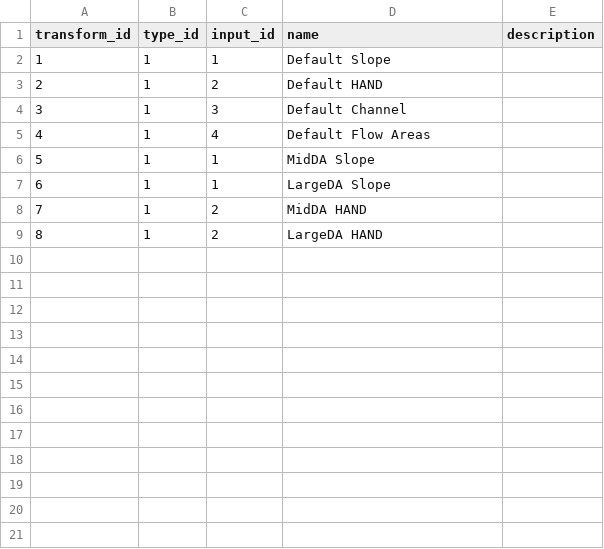
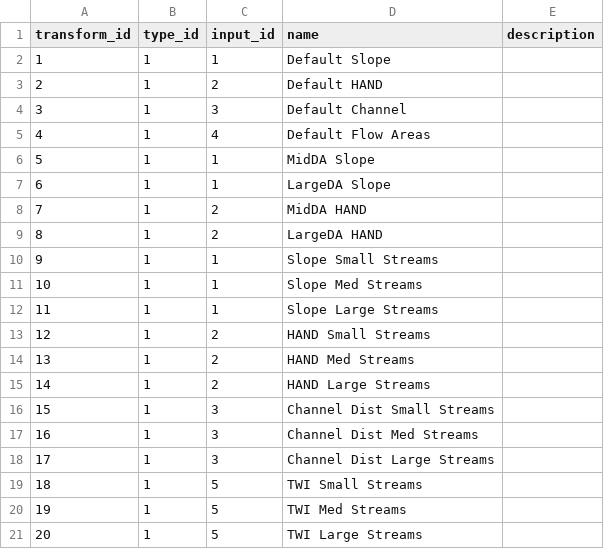
Before and after one commit to Riverscapes/riverscapes-tools, a CSV file: packages/vbet/database/data/intersect/transforms.csv, drawn as a sheet.

Commit message:
vbet updated transform curves

```diff
--- a/packages/vbet/database/data/intersect/transforms.csv
+++ b/packages/vbet/database/data/intersect/transforms.csv
@@ -9 +9,13 @@ transform_id, type_id, input_id, name, description
 8,1,2,LargeDA HAND,
+9,1,1,Slope Small Streams
+10,1,1,Slope Med Streams
+11,1,1,Slope Large Streams
+12,1,2,HAND Small Streams
+13,1,2,HAND Med Streams
+14,1,2,HAND Large Streams
+15,1,3,Channel Dist Small Streams
+16,1,3,Channel Dist Med Streams
+17,1,3,Channel Dist Large Streams
+18,1,5,TWI Small Streams
+19,1,5,TWI Med Streams
+20,1,5,TWI Large Streams
```
Also changed, not shown: packages/vbet/database/data/intersect/intersect/input_zones.csv, packages/vbet/database/data/scenarios.csv, 3 other files.
